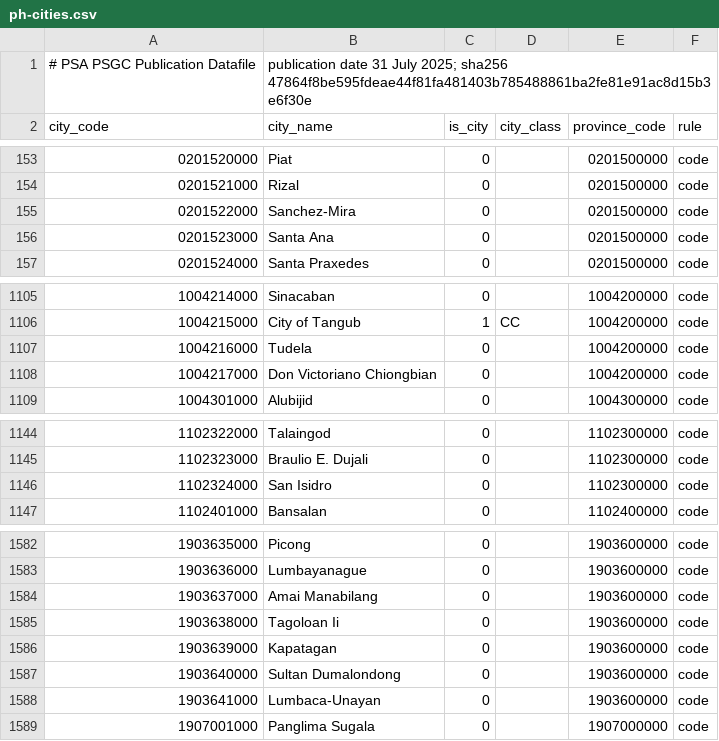
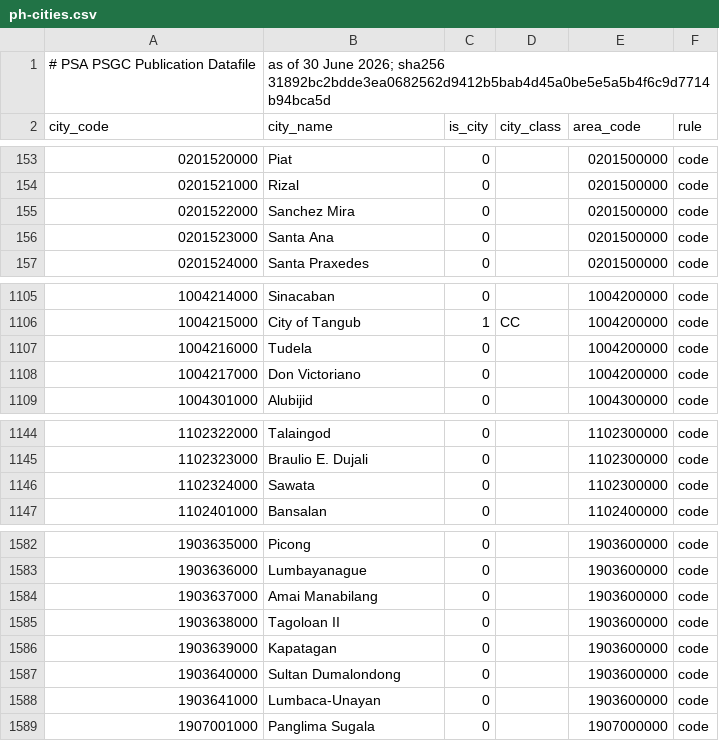
Before and after one commit to Kazuhiroxv/Paws-Found, a CSV file: database/reference/ph-cities.csv, drawn as a sheet; only a part is shown, gaps mark what is left out; the diff names each change by its address in the sheet, - before the commit and + after, or states it on an @@ line.

```diff
--- a/database/reference/ph-cities.csv
+++ b/database/reference/ph-cities.csv
-B1 (city_name): publication date 31 July 2025; sha256 47864f8be595fdeae44f81fa481403b785488861ba2fe81e91ac8d15b3e6f30e
+B1 (city_name): as of 30 June 2026; sha256 31892bc2bdde3ea0682562d9412b5bab4d45a0be5e5a5b4f6c9d7714b94bca5d
-E2: province_code
+E2: area_code
-B155 (city_name): Sanchez-Mira
+B155 (city_name): Sanchez Mira
-B1108 (city_name): Don Victoriano Chiongbian
+B1108 (city_name): Don Victoriano
-B1146 (city_name): San Isidro
+B1146 (city_name): Sawata
-B1585 (city_name): Tagoloan Ii
+B1585 (city_name): Tagoloan II
```
Also changed, not shown: 39 other files.
